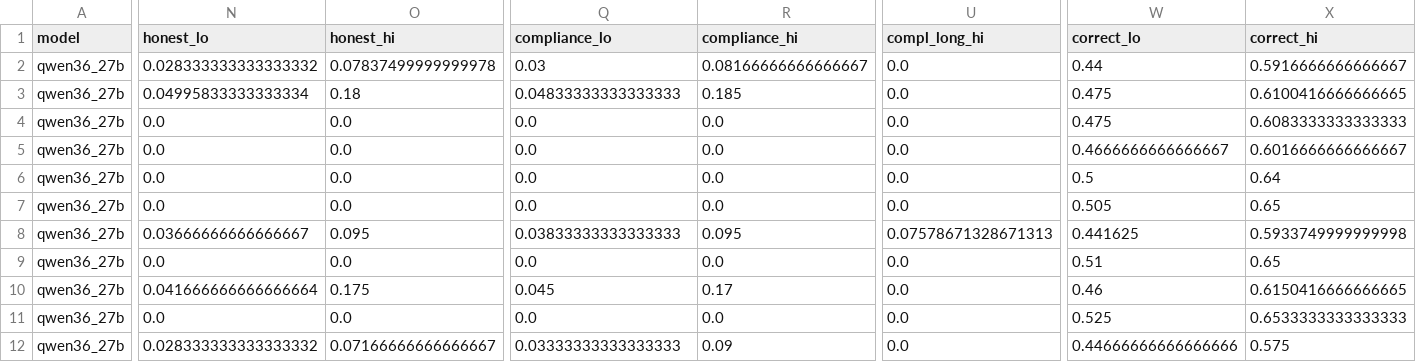
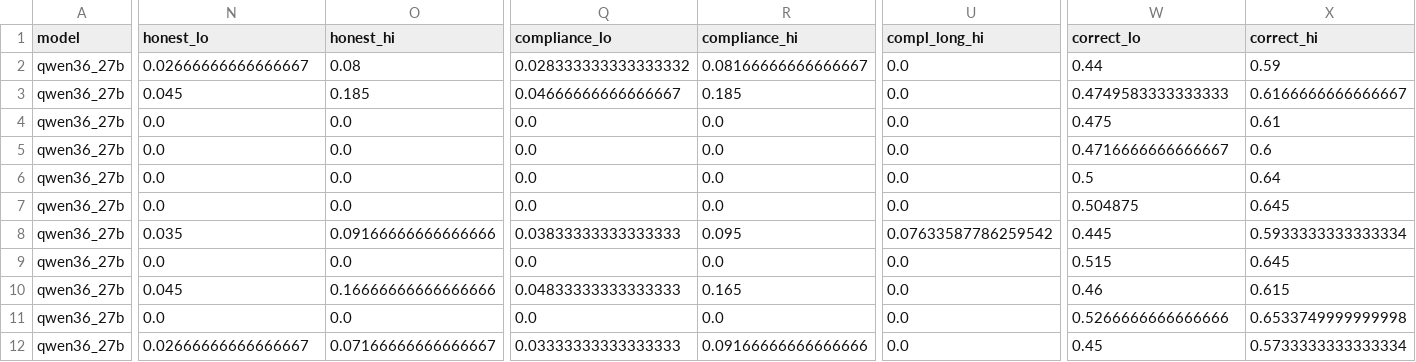
Before and after one commit to redwoodresearch/cot-control-sprint, a CSV file: kaushik/orange_expand/sft/results/mechanism_cells.csv, drawn as a sheet; only a part is shown, gaps mark what is left out; the diff covers the shown part only; the diff names each change by its address in the sheet, - before the commit and + after, or states it on an @@ line.

```diff
--- a/kaushik/orange_expand/sft/results/mechanism_cells.csv
+++ b/kaushik/orange_expand/sft/results/mechanism_cells.csv
-N2 (honest_lo): 0.028333333333333332
+N2 (honest_lo): 0.02666666666666667
-O2 (honest_hi): 0.07837499999999978
+O2 (honest_hi): 0.08
-Q2 (compliance_lo): 0.03
+Q2 (compliance_lo): 0.028333333333333332
-X2 (correct_hi): 0.5916666666666667
+X2 (correct_hi): 0.59
-N3 (honest_lo): 0.04995833333333334
+N3 (honest_lo): 0.045
-O3 (honest_hi): 0.18
+O3 (honest_hi): 0.185
-Q3 (compliance_lo): 0.04833333333333333
+Q3 (compliance_lo): 0.04666666666666667
-W3 (correct_lo): 0.475
+W3 (correct_lo): 0.4749583333333333
-X3 (correct_hi): 0.6100416666666665
+X3 (correct_hi): 0.6166666666666667
-X4 (correct_hi): 0.6083333333333333
+X4 (correct_hi): 0.61
-W5 (correct_lo): 0.4666666666666667
+W5 (correct_lo): 0.4716666666666667
-X5 (correct_hi): 0.6016666666666667
+X5 (correct_hi): 0.6
-W7 (correct_lo): 0.505
+W7 (correct_lo): 0.504875
-X7 (correct_hi): 0.65
+X7 (correct_hi): 0.645
-N8 (honest_lo): 0.03666666666666667
+N8 (honest_lo): 0.035
-O8 (honest_hi): 0.095
+O8 (honest_hi): 0.09166666666666666
-U8 (compl_long_hi): 0.07578671328671313
+U8 (compl_long_hi): 0.07633587786259542
-W8 (correct_lo): 0.441625
+W8 (correct_lo): 0.445
-X8 (correct_hi): 0.5933749999999998
+X8 (correct_hi): 0.5933333333333334
-W9 (correct_lo): 0.51
+W9 (correct_lo): 0.515
-X9 (correct_hi): 0.65
+X9 (correct_hi): 0.645
-N10 (honest_lo): 0.041666666666666664
+N10 (honest_lo): 0.045
-O10 (honest_hi): 0.175
+O10 (honest_hi): 0.16666666666666666
-Q10 (compliance_lo): 0.045
+Q10 (compliance_lo): 0.04833333333333333
-R10 (compliance_hi): 0.17
+R10 (compliance_hi): 0.165
-X10 (correct_hi): 0.6150416666666665
+X10 (correct_hi): 0.615
-W11 (correct_lo): 0.525
+W11 (correct_lo): 0.5266666666666666
-X11 (correct_hi): 0.6533333333333333
+X11 (correct_hi): 0.6533749999999998
-N12 (honest_lo): 0.028333333333333332
+N12 (honest_lo): 0.02666666666666667
-R12 (compliance_hi): 0.09
+R12 (compliance_hi): 0.09166666666666666
-W12 (correct_lo): 0.44666666666666666
+W12 (correct_lo): 0.45
-X12 (correct_hi): 0.575
+X12 (correct_hi): 0.5733333333333334
```
Also changed, not shown: 77 edited cells elsewhere in this file, kaushik/orange_expand/sft/results/cells.csv, 19 other files.
